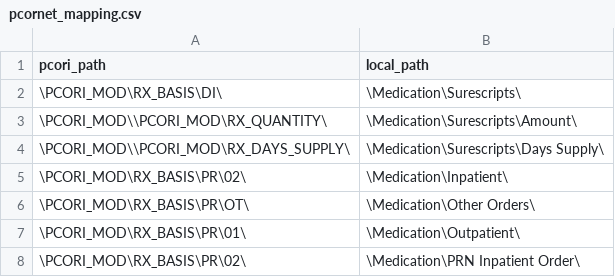
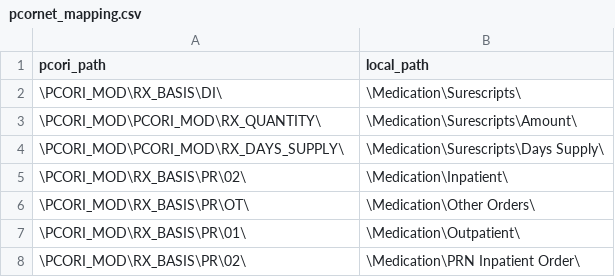
Before and after one commit to kumc-bmi/i2p-transform, a CSV file: Oracle/pcornet_mapping.csv, drawn as a sheet; only a part is shown.

Commit message:
Fixed double slash typo in dispensing mappings.

```diff
--- a/Oracle/pcornet_mapping.csv
+++ b/Oracle/pcornet_mapping.csv
@@ -2,4 +2,4 @@ pcori_path,local_path
 \PCORI_MOD\RX_BASIS\DI\,\Medication\Surescripts\
-\PCORI_MOD\\PCORI_MOD\RX_QUANTITY\,\Medication\Surescripts\Amount\
-\PCORI_MOD\\PCORI_MOD\RX_DAYS_SUPPLY\,\Medication\Surescripts\Days Supply\
+\PCORI_MOD\PCORI_MOD\RX_QUANTITY\,\Medication\Surescripts\Amount\
+\PCORI_MOD\PCORI_MOD\RX_DAYS_SUPPLY\,\Medication\Surescripts\Days Supply\
 \PCORI_MOD\RX_BASIS\PR\02\,\Medication\Inpatient\
```
